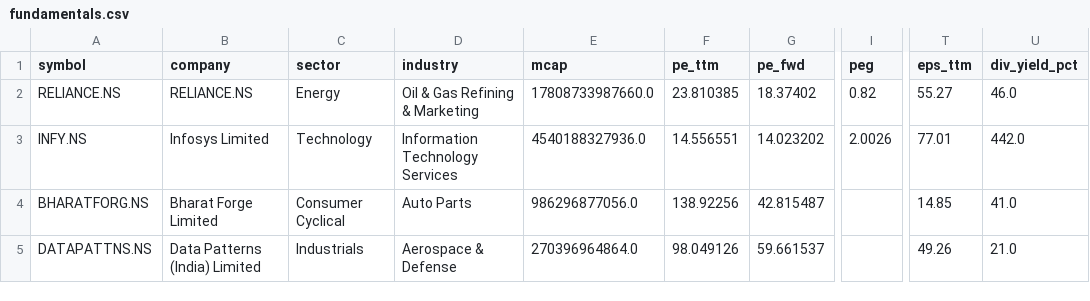
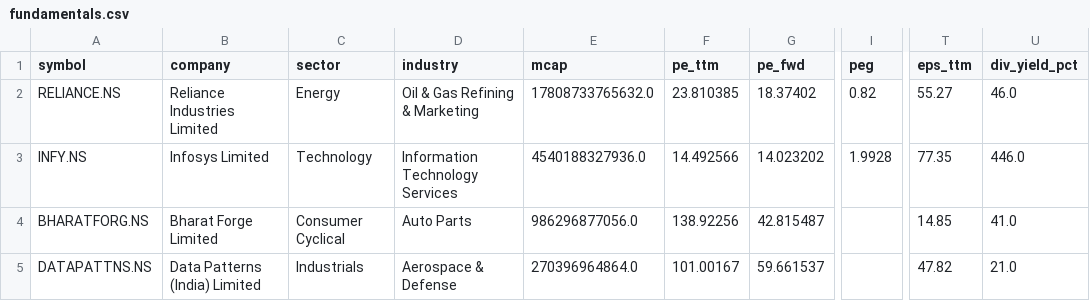
Before and after one commit to cogit0erg0sum/mgb-cockpit, a CSV file: app/data/fundamentals.csv, drawn as a sheet; only a part is shown, gaps mark what is left out; the diff covers the shown part only; the diff names each change by its address in the sheet, - before the commit and + after, or states it on an @@ line.

```diff
--- a/app/data/fundamentals.csv
+++ b/app/data/fundamentals.csv
-B2 (company): RELIANCE.NS
+B2 (company): Reliance Industries Limited
-E2 (mcap): 17808733987660.0
+E2 (mcap): 17808733765632.0
-F3 (pe_ttm): 14.556551
+F3 (pe_ttm): 14.492566
-I3 (peg): 2.0026
+I3 (peg): 1.9928
-T3 (eps_ttm): 77.01
+T3 (eps_ttm): 77.35
-U3 (div_yield_pct): 442.0
+U3 (div_yield_pct): 446.0
-F5 (pe_ttm): 98.049126
+F5 (pe_ttm): 101.00167
-T5 (eps_ttm): 49.26
+T5 (eps_ttm): 47.82
```
Also changed, not shown: 39 edited cells elsewhere in this file, app/data/dashboard.csv.
